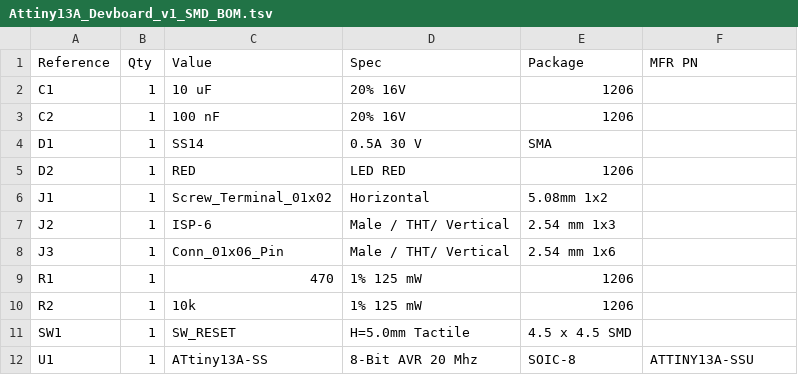
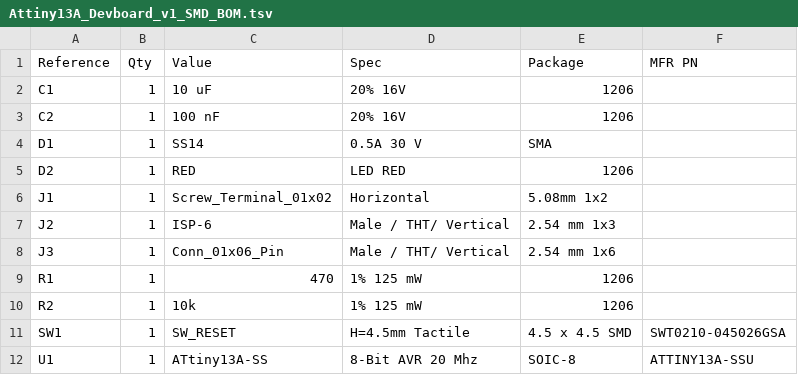
Before and after one commit to alexanderjg85/simple_attiny13a_devboard, a TSV file: Hardware/Attiny13A_Devboard_v1_SMD/Documents/Attiny13A_Devboard_v1_SMD_BOM.tsv, drawn as a sheet.

Commit message:
Attiny13A Dev Board SMD - Schematics - Updated BOM
Signed-off-by: alexanderjg85 <alexanderjg85@gmail.com>

```diff
--- a/Hardware/Attiny13A_Devboard_v1_SMD/Documents/Attiny13A_Devboard_v1_SMD_BOM.tsv
+++ b/Hardware/Attiny13A_Devboard_v1_SMD/Documents/Attiny13A_Devboard_v1_SMD_BOM.tsv
@@ -10,3 +10,3 @@ R1	1	470	1% 125 mW	1206
 R2	1	10k	1% 125 mW	1206	
-SW1	1	SW_RESET	H=5.0mm Tactile	4.5 x 4.5 SMD	
+SW1	1	SW_RESET	H=4.5mm Tactile	4.5 x 4.5 SMD	SWT0210-045026GSA
 U1	1	ATtiny13A-SS	8-Bit AVR 20 Mhz	SOIC-8	ATTINY13A-SSU
```
